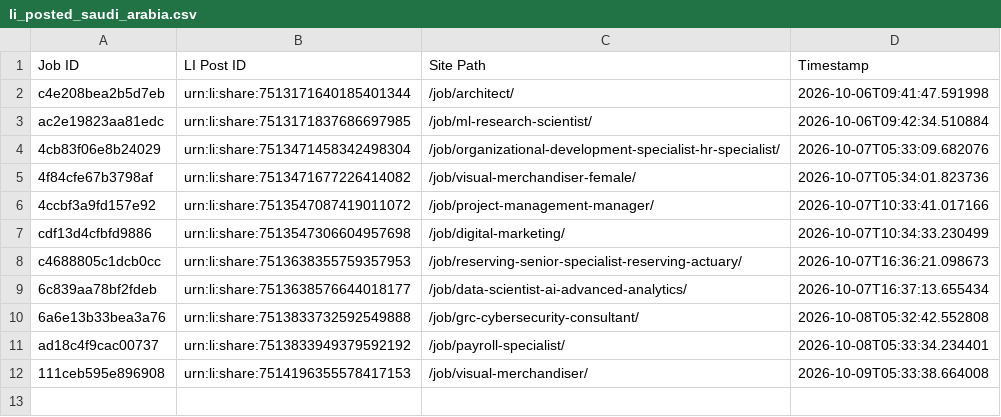
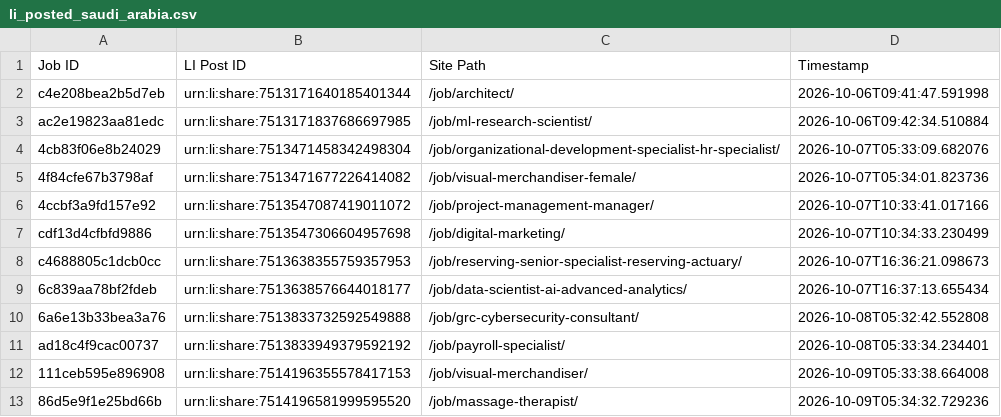
Before and after one commit to paulinepule2000/sa-sm, a CSV file: li_posted_saudi_arabia.csv, drawn as a sheet; the diff names each change by its address in the sheet, - before the commit and + after, or states it on an @@ line.

```diff
--- a/li_posted_saudi_arabia.csv
+++ b/li_posted_saudi_arabia.csv
+row 13: 86d5e9f1e25bd66b | urn:li:share:7514196581999595520 | /job/massage-therapist/ | 2026-10-09T05:34:32.729236
```
